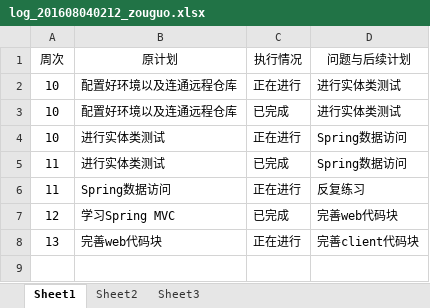
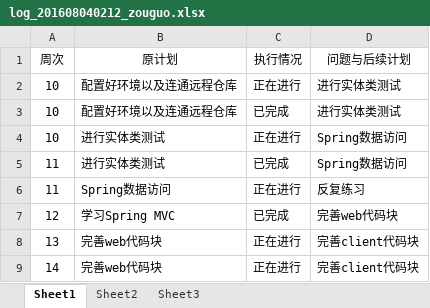
Before and after one commit to zouguo0212/express, an Excel workbook: doc/log/log_201608040212_zouguo.xlsx, sheet Sheet1, drawn as a sheet; values as stored, in another font and other column widths than the file's, no borders; the diff names each change by its address in the sheet, - before the commit and + after, or states it on an @@ line.

```diff
--- a/doc/log/log_201608040212_zouguo.xlsx (sheet Sheet1)
+++ b/doc/log/log_201608040212_zouguo.xlsx (sheet Sheet1)
+row 9: 14 | 完善web代码块 | 正在进行 | 完善client代码块
```
Also changed, not shown: 1 other file.
